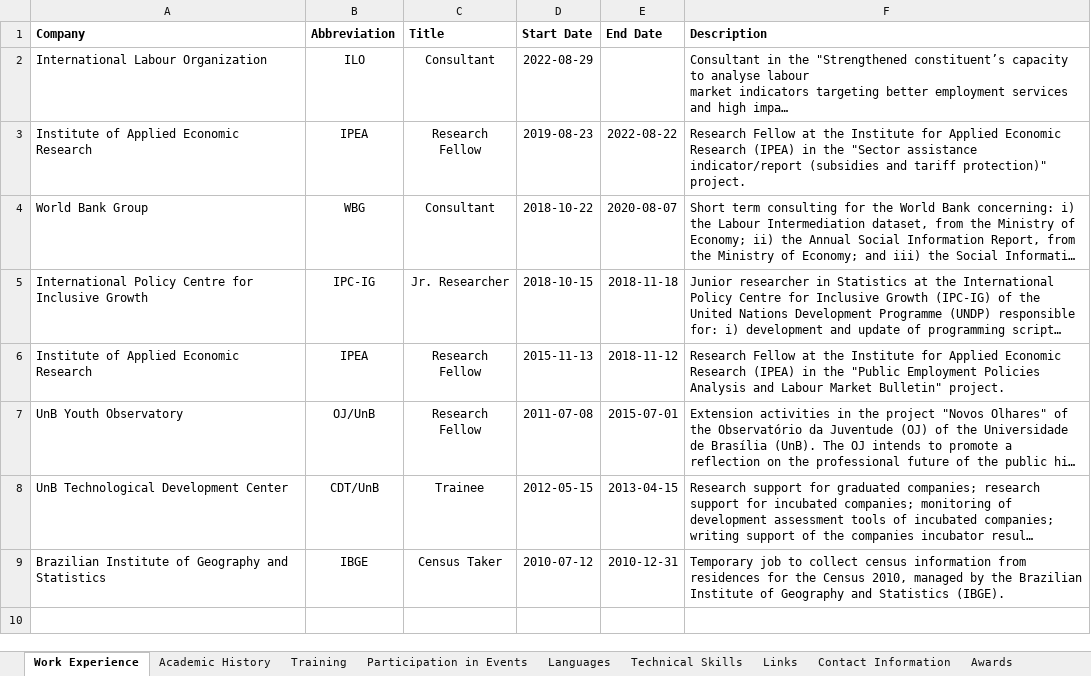
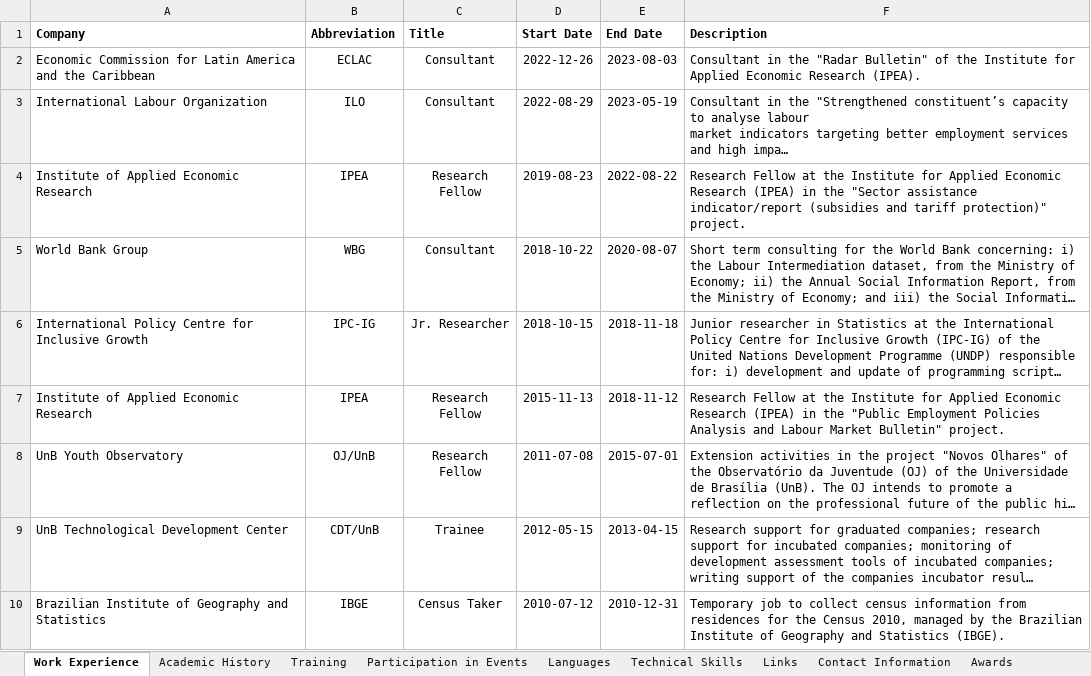
Before and after one commit to cauancardoso/Interactive-CV, an Excel workbook: Curriculum.xlsx, sheet Work Experience, drawn as a sheet; long unchanged cells end in …; values as stored, in another font and other column widths than the file's, no borders; addresses are those after the commit; the diff names each change by its address in the sheet, - before the commit and + after, or states it on an @@ line.

Commit message:
Update Curriculum
Updated Work Experience and Language

```diff
--- a/Curriculum.xlsx (sheet Work Experience)
+++ b/Curriculum.xlsx (sheet Work Experience)
+row 2: Economic Commission for Latin America and the Caribbean | ECLAC | Consultant | 2022-12-26 | 2023-08-03 | Consultant in the "Radar Bulletin" of the Institute for Applied Economic Research (IPEA).
-E3 (End Date): (empty)
+E3 (End Date): 2023-05-19
```
Also changed, not shown: sheet Languages.
